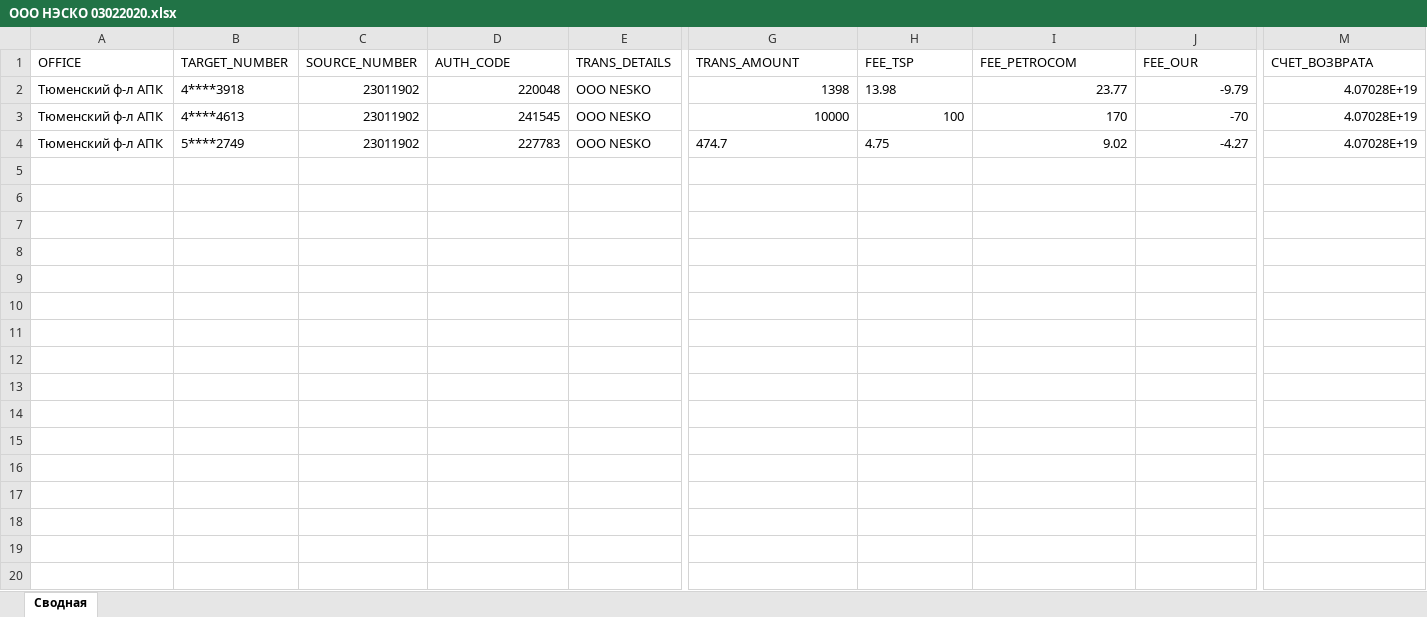
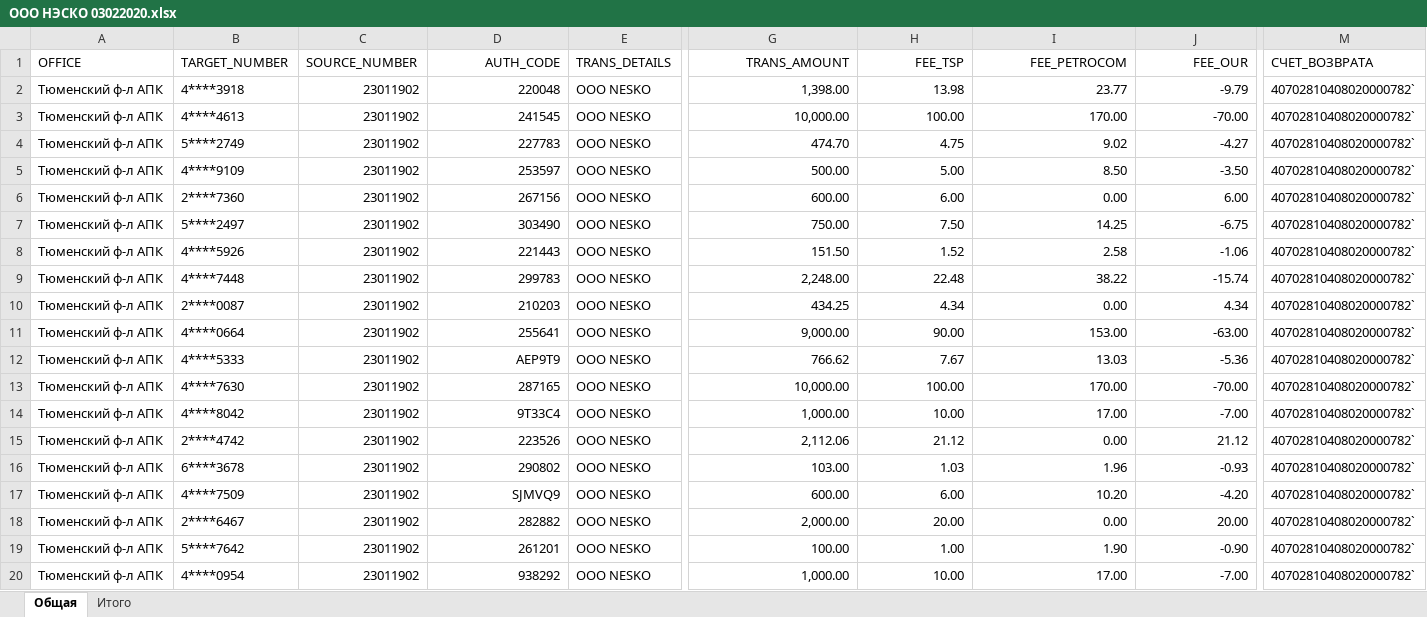
Before and after one commit to orion55/powershell, an Excel workbook: converterTSP/out/ООО НЭСКО 03022020.xlsx, sheet Общая, drawn as a sheet; only a part is shown, gaps mark what is left out; values as stored, in another font and other column widths than the file's, no borders; table styles not drawn; rows hold the shown columns only; the diff covers the shown part only; the diff names each change by its address in the sheet, - before the commit and + after, or states it on an @@ line.

```diff
--- a/converterTSP/out/ООО НЭСКО 03022020.xlsx (sheet Общая)
+++ b/converterTSP/out/ООО НЭСКО 03022020.xlsx (sheet Общая)
-sheet tab: Сводная
+sheet tab: Общая
+sheet tab: Итого
-D1 alignment: left
+D1 alignment: right
-G1:J1 alignment: left
+G1:J1 alignment: right
-G2 (TRANS_AMOUNT): 1398
+G2 (TRANS_AMOUNT): 1,398.00
-H2 alignment: left
+H2 alignment: right
-M2:M4 (СЧЕТ_ВОЗВРАТА): 4.07028E+19
+M2:M4 (СЧЕТ_ВОЗВРАТА): 40702810408020000782`
-G3 (TRANS_AMOUNT): 10000
+G3 (TRANS_AMOUNT): 10,000.00
-H3 (FEE_TSP): 100
+H3 (FEE_TSP): 100.00
-I3 (FEE_PETROCOM): 170
+I3 (FEE_PETROCOM): 170.00
-J3 (FEE_OUR): -70
+J3 (FEE_OUR): -70.00
-G4 (TRANS_AMOUNT): 474.7
+G4 (TRANS_AMOUNT): 474.70
-G4:H4 alignment: left
+G4:H4 alignment: right
+row 5: Тюменский ф-л АПК | 4****9109 | 23011902 | 253597 | OOO NESKO | 500.00 | 5.00 | 8.50 | -3.50 | 40702810408020000782`
+row 6: Тюменский ф-л АПК | 2****7360 | 23011902 | 267156 | OOO NESKO | 600.00 | 6.00 | 0.00 | 6.00 | 40702810408020000782`
+row 7: Тюменский ф-л АПК | 5****2497 | 23011902 | 303490 | OOO NESKO | 750.00 | 7.50 | 14.25 | -6.75 | 40702810408020000782`
+row 8: Тюменский ф-л АПК | 4****5926 | 23011902 | 221443 | OOO NESKO | 151.50 | 1.52 | 2.58 | -1.06 | 40702810408020000782`
+row 9: Тюменский ф-л АПК | 4****7448 | 23011902 | 299783 | OOO NESKO | 2,248.00 | 22.48 | 38.22 | -15.74 | 40702810408020000782`
+row 10: Тюменский ф-л АПК | 2****0087 | 23011902 | 210203 | OOO NESKO | 434.25 | 4.34 | 0.00 | 4.34 | 40702810408020000782`
+row 11: Тюменский ф-л АПК | 4****0664 | 23011902 | 255641 | OOO NESKO | 9,000.00 | 90.00 | 153.00 | -63.00 | 40702810408020000782`
+row 12: Тюменский ф-л АПК | 4****5333 | 23011902 | AEP9T9 | OOO NESKO | 766.62 | 7.67 | 13.03 | -5.36 | 40702810408020000782`
+row 13: Тюменский ф-л АПК | 4****7630 | 23011902 | 287165 | OOO NESKO | 10,000.00 | 100.00 | 170.00 | -70.00 | 40702810408020000782`
+row 14: Тюменский ф-л АПК | 4****8042 | 23011902 | 9T33C4 | OOO NESKO | 1,000.00 | 10.00 | 17.00 | -7.00 | 40702810408020000782`
+row 15: Тюменский ф-л АПК | 2****4742 | 23011902 | 223526 | OOO NESKO | 2,112.06 | 21.12 | 0.00 | 21.12 | 40702810408020000782`
+row 16: Тюменский ф-л АПК | 6****3678 | 23011902 | 290802 | OOO NESKO | 103.00 | 1.03 | 1.96 | -0.93 | 40702810408020000782`
+row 17: Тюменский ф-л АПК | 4****7509 | 23011902 | SJMVQ9 | OOO NESKO | 600.00 | 6.00 | 10.20 | -4.20 | 40702810408020000782`
+row 18: Тюменский ф-л АПК | 2****6467 | 23011902 | 282882 | OOO NESKO | 2,000.00 | 20.00 | 0.00 | 20.00 | 40702810408020000782`
+row 19: Тюменский ф-л АПК | 5****7642 | 23011902 | 261201 | OOO NESKO | 100.00 | 1.00 | 1.90 | -0.90 | 40702810408020000782`
+row 20: Тюменский ф-л АПК | 4****0954 | 23011902 | 938292 | OOO NESKO | 1,000.00 | 10.00 | 17.00 | -7.00 | 40702810408020000782`
```
Also changed, not shown: 104 added rows elsewhere in this sheet, converterTSP/out/АО ЕРИЦ ЯНАО 03022020.xlsx, converterTSP/out/ОАО ТРИЦ 03022020.xlsx, 4 other files.
